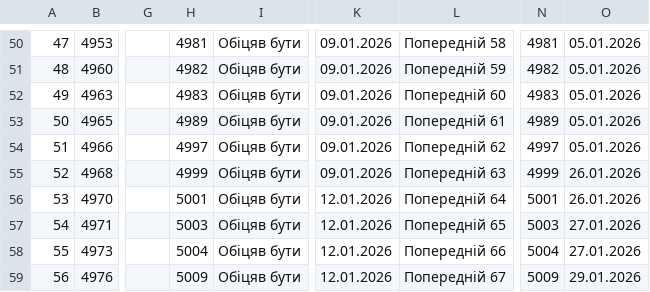
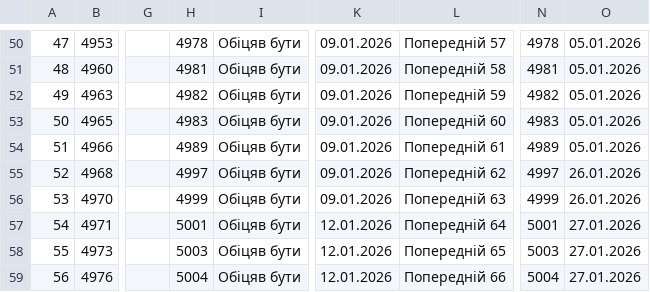
Before and after one commit to zbstof/vlk-zakrevskoho, a CSV file: daily_sheets_cache/2025-12-30.csv, drawn as a sheet; only a part is shown, gaps mark what is left out; the diff covers the shown part only; the diff names each change by its address in the sheet, - before the commit and + after, or states it on an @@ line.

```diff
--- a/daily_sheets_cache/2025-12-30.csv
+++ b/daily_sheets_cache/2025-12-30.csv
-H50: 4981
+H50: 4978
-L50: Попередній 58
+L50: Попередній 57
-N50: 4981
+N50: 4978
-H51: 4982
+H51: 4981
-L51: Попередній 59
+L51: Попередній 58
-N51: 4982
+N51: 4981
-H52: 4983
+H52: 4982
-L52: Попередній 60
+L52: Попередній 59
-N52: 4983
+N52: 4982
-H53: 4989
+H53: 4983
-L53: Попередній 61
+L53: Попередній 60
-N53: 4989
+N53: 4983
-H54: 4997
+H54: 4989
-L54: Попередній 62
+L54: Попередній 61
-N54: 4997
+N54: 4989
-H55: 4999
+H55: 4997
-L55: Попередній 63
+L55: Попередній 62
-N55: 4999
+N55: 4997
-H56: 5001
+H56: 4999
-K56: 12.01.2026
+K56: 09.01.2026
-L56: Попередній 64
+L56: Попередній 63
-N56: 5001
+N56: 4999
-H57: 5003
+H57: 5001
-L57: Попередній 65
+L57: Попередній 64
-N57: 5003
+N57: 5001
-H58: 5004
+H58: 5003
-L58: Попередній 66
+L58: Попередній 65
-N58: 5004
+N58: 5003
-H59: 5009
+H59: 5004
-L59: Попередній 67
+L59: Попередній 66
-N59: 5009
+N59: 5004
-O59: 29.01.2026
+O59: 27.01.2026
```
Also changed, not shown: 145 edited cells elsewhere in this file.
